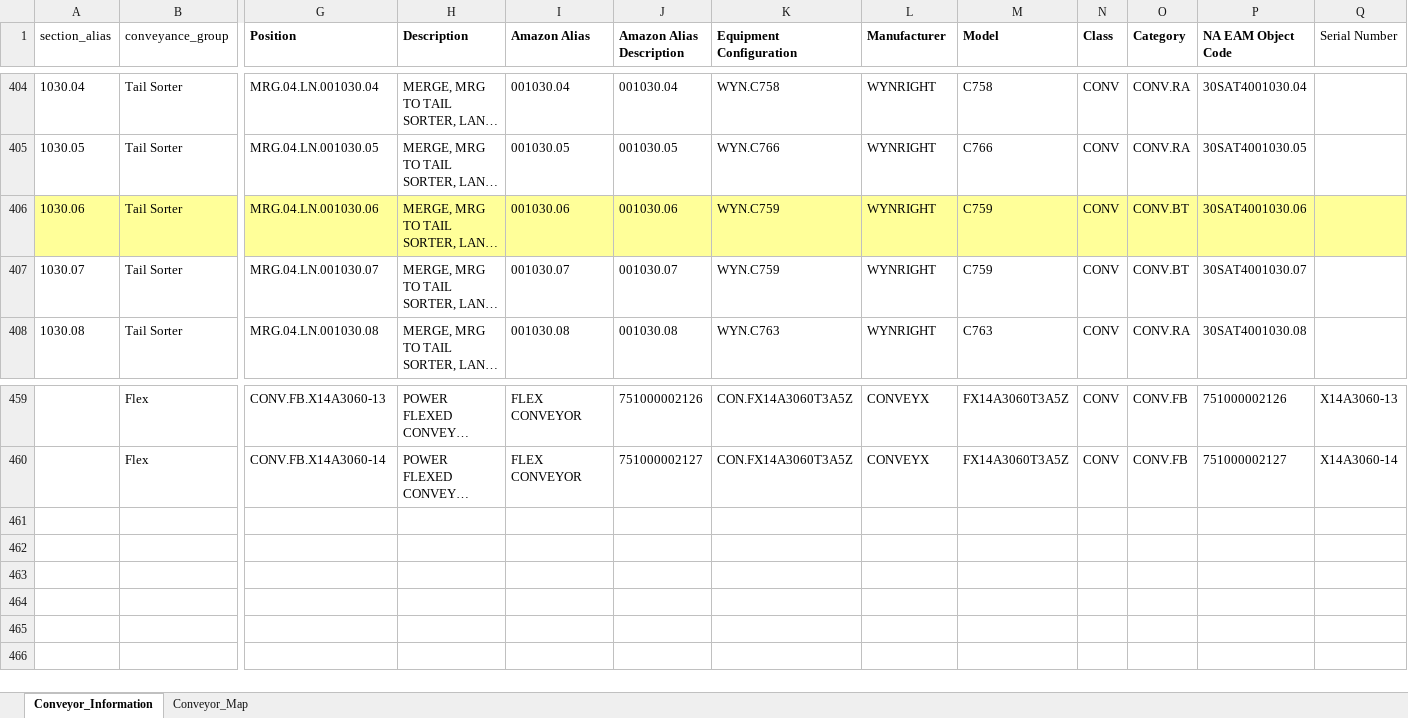
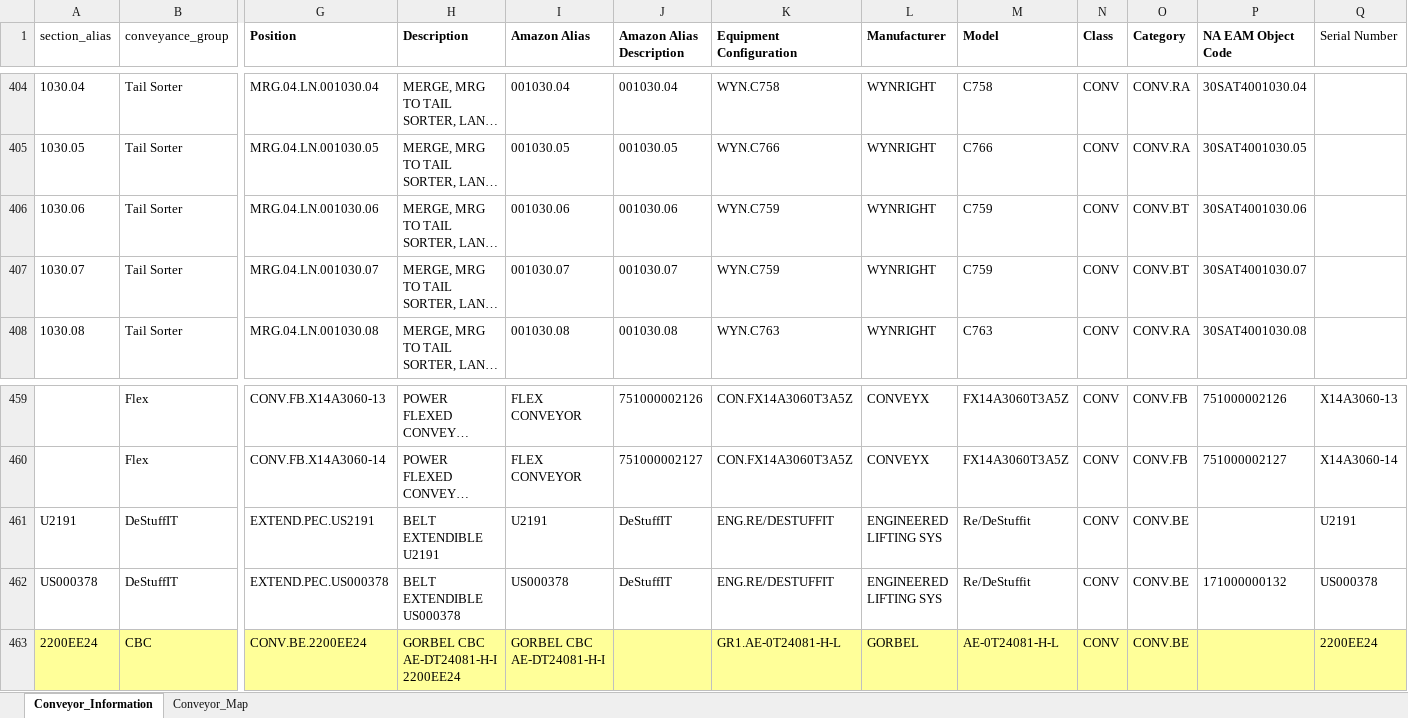
Before and after one commit to Salasaaron55/Conveyor-Info, an Excel workbook: Downloads/SAT4 Conveyor Information Map 1.11.xlsm, sheet Conveyor_Information, drawn as a sheet; only a part is shown, gaps mark what is left out; long unchanged cells end in …; values as stored, in another font and other column widths than the file's, no borders; table styles not drawn; rows hold the shown columns only; the diff covers the shown part only; the diff names each change by its address in the sheet, - before the commit and + after, or states it on an @@ line.

Commit message:
updated excel map
added dock doors 101-126 and moved flex conveyors where they belong in the 100s

```diff
--- a/Downloads/SAT4 Conveyor Information Map 1.11.xlsm (sheet Conveyor_Information)
+++ b/Downloads/SAT4 Conveyor Information Map 1.11.xlsm (sheet Conveyor_Information)
-A406:Q406 fill: #FFFF99
+A406:Q406 fill: none
+row 461: U2191 | DeStuffIT | EXTEND.PEC.US2191 | BELT EXTENDIBLE U2191 | U2191 | DeStuffIT | ENG.RE/DESTUFFIT | ENGINEERED LIFTING SYS | Re/DeStuffit | CONV | CONV.BE |  | U2191
+row 462: US000378 | DeStuffIT | EXTEND.PEC.US000378 | BELT EXTENDIBLE US000378 | US000378 | DeStuffIT | ENG.RE/DESTUFFIT | ENGINEERED LIFTING SYS | Re/DeStuffit | CONV | CONV.BE | 171000000132 | US000378
+row 463: 2200EE24 | CBC | CONV.BE.2200EE24 | GORBEL CBC AE-DT24081-H-I 2200EE24 | GORBEL CBC AE-DT24081-H-I |  | GR1.AE-0T24081-H-L | GORBEL | AE-0T24081-H-L | CONV | CONV.BE |  | 2200EE24
```
Also changed, not shown: cell formats elsewhere in this sheet, sheet Conveyor_Map.
